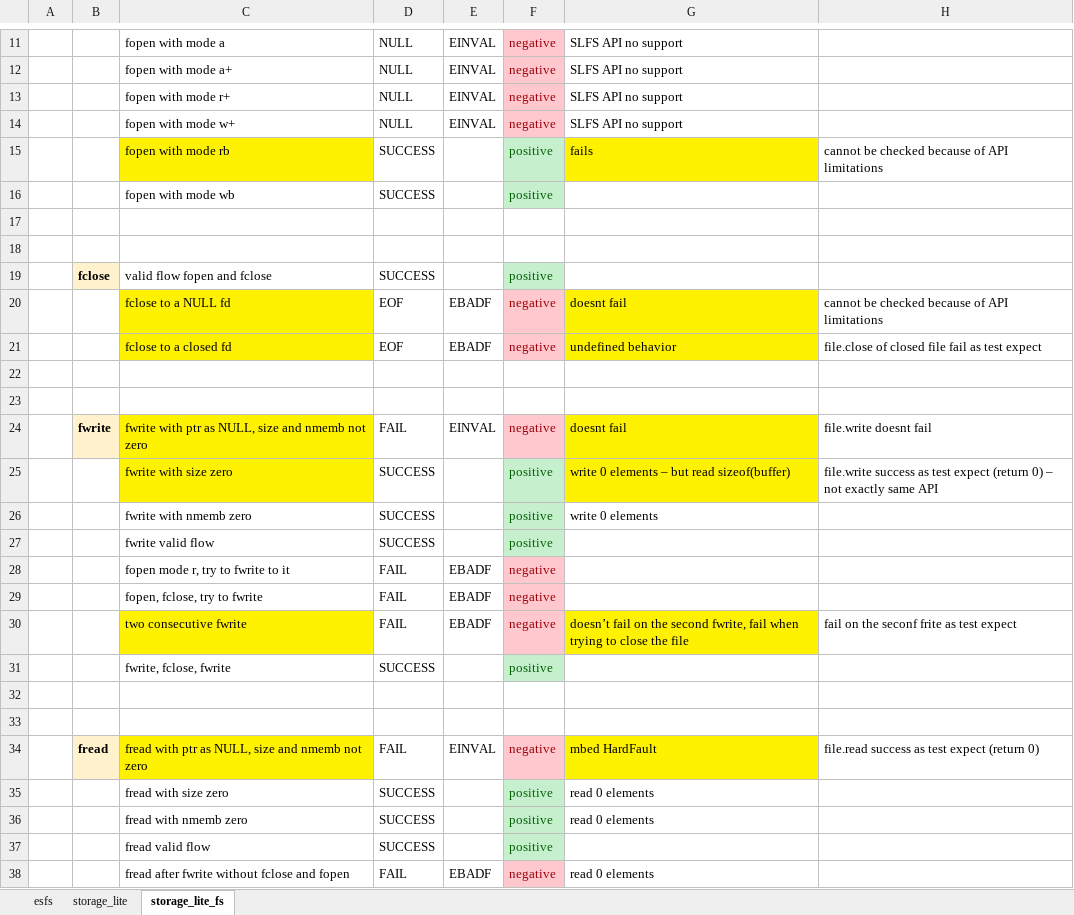
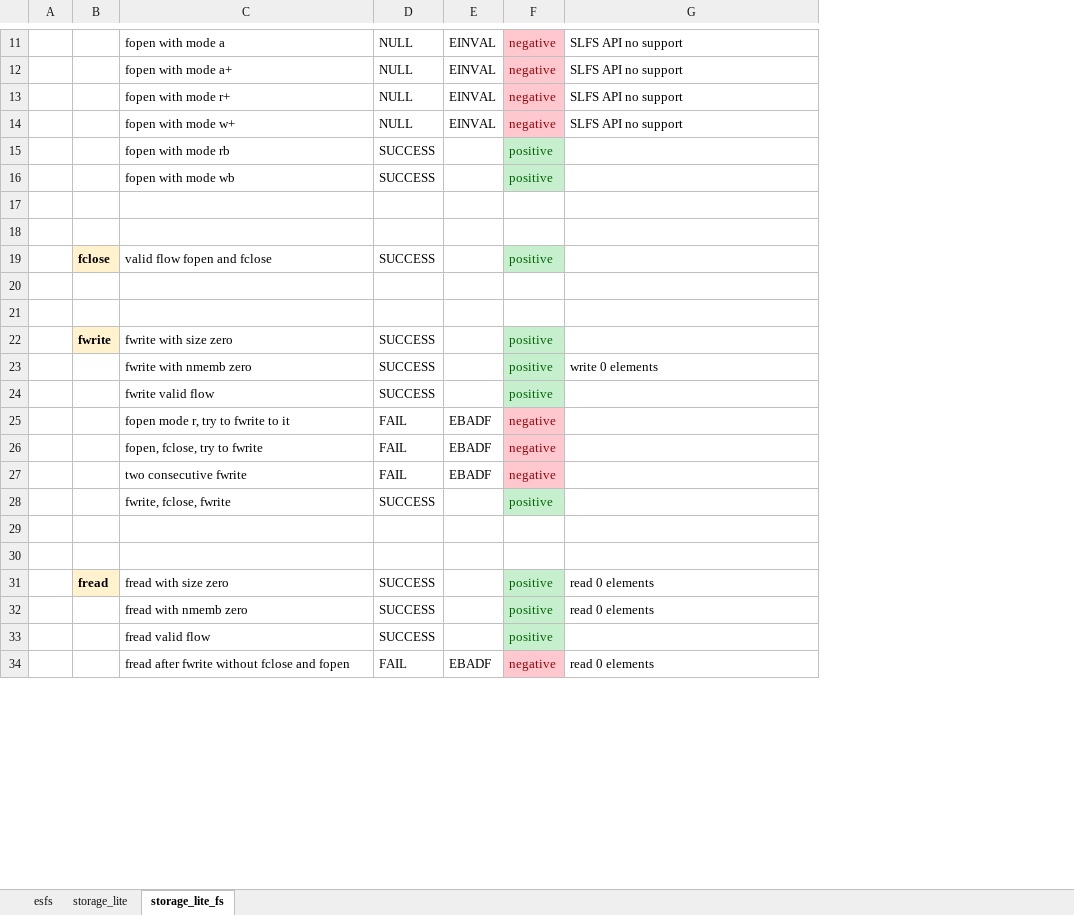
Before and after one commit to theamirocohen/mbed-os-example-storagelite, an Excel workbook: storage_lite_test_set.xlsx, sheet storage_lite_fs, drawn as a sheet; only a part is shown, gaps mark what is left out; values as stored, in another font and other column widths than the file's, no borders; removed rows and columns are numbered as before the commit, all else as after; the diff covers the shown part only; the diff names each change by its address in the sheet, - before the commit and + after, or states it on an @@ line.

Commit message:
Update test set

```diff
--- a/storage_lite_test_set.xlsx (sheet storage_lite_fs)
+++ b/storage_lite_test_set.xlsx (sheet storage_lite_fs)
-column H, row 15: cannot be checked because of API limitations; rows 25-30: file.write success as test expect (return 0) – not exactly same API |  |  |  |  | fail on the seconf frite as test expect
-C15 fill: #FFF200
+C15 fill: none
-G15: fails
+G15: (empty)
-G15 fill: #FFF200
+G15 fill: none
-row 20:  |  | fclose to a NULL fd | EOF | EBADF | negative | doesnt fail | cannot be checked because of API limitations
-row 21:  |  | fclose to a closed fd | EOF | EBADF | negative | undefined behavior | file.close of closed file fail as test expect
-row 24:  | fwrite | fwrite with ptr as NULL, size and nmemb not zero | FAIL | EINVAL | negative | doesnt fail | file.write doesnt fail
-B22: (empty)
+B22: fwrite
-B22 fill: none
+B22 fill: #FFF2CC
-C22 fill: #FFF200
+C22 fill: none
-G22: write 0 elements – but read sizeof(buffer)
+G22: (empty)
-G22 fill: #FFF200
+G22 fill: none
-C27 fill: #FFF200
+C27 fill: none
-G27: doesn’t fail on the second fwrite, fail when trying to close the file
+G27: (empty)
-G27 fill: #FFF200
+G27 fill: none
-row 34:  | fread | fread with ptr as NULL, size and nmemb not zero | FAIL | EINVAL | negative | mbed HardFault | file.read success as test expect (return 0)
-B31: (empty)
+B31: fread
-B31 fill: none
+B31 fill: #FFF2CC
```
Also changed, not shown: 13 removed rows, 1 edited cell and cell formats elsewhere in this sheet, sheet storage_lite.
